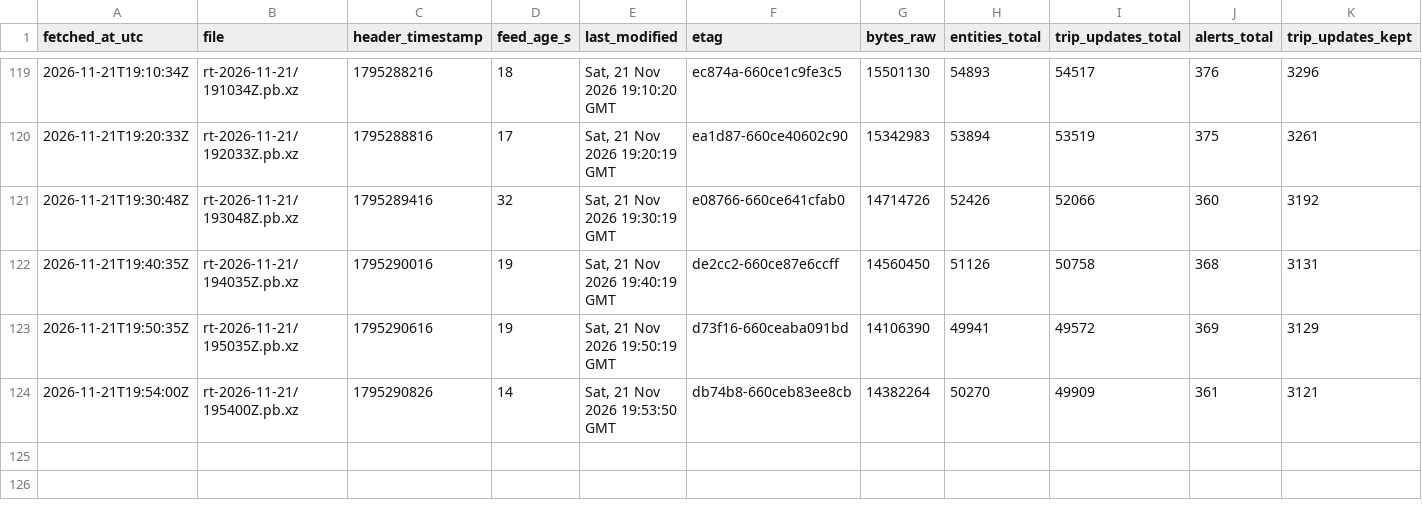
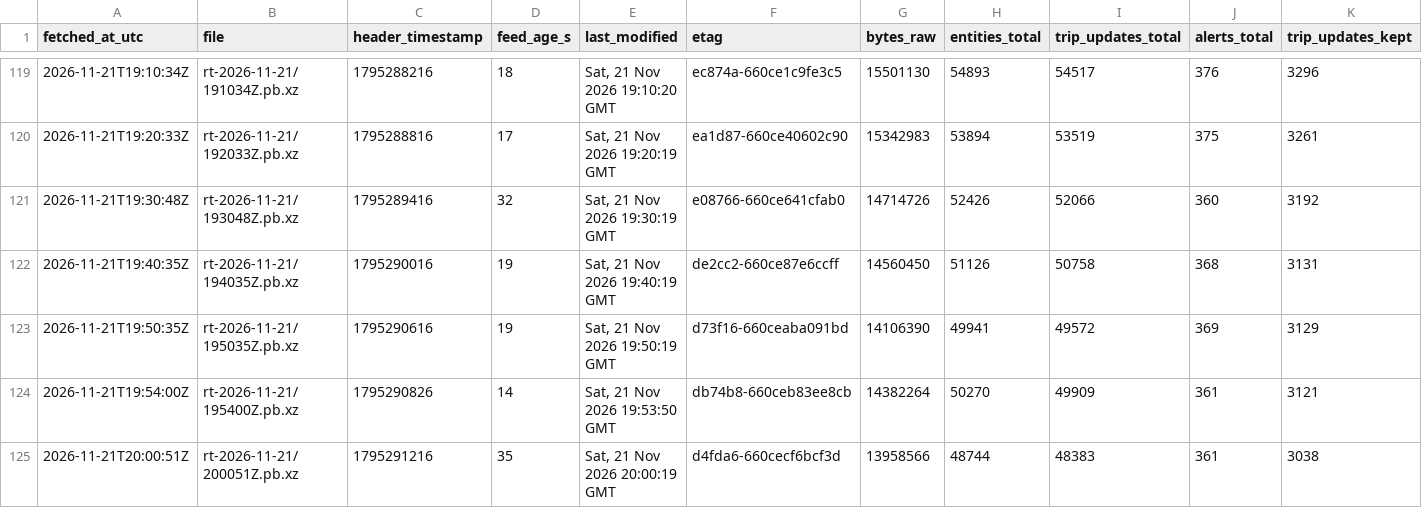
Before and after one commit to FabianGlueck/gtfs-rt-recorder, a CSV file: data/index/2026-11-21.csv, drawn as a sheet; only a part is shown, gaps mark what is left out; rows hold the shown columns only; the diff names each change by its address in the sheet, - before the commit and + after, or states it on an @@ line.

```diff
--- a/data/index/2026-11-21.csv
+++ b/data/index/2026-11-21.csv
+row 125: 2026-11-21T20:00:51Z | rt-2026-11-21/200051Z.pb.xz | 1795291216 | 35 | Sat, 21 Nov 2026 20:00:19 GMT | d4fda6-660cecf6bcf3d | 13958566 | 48744 | 48383 | 361 | 3038
```
